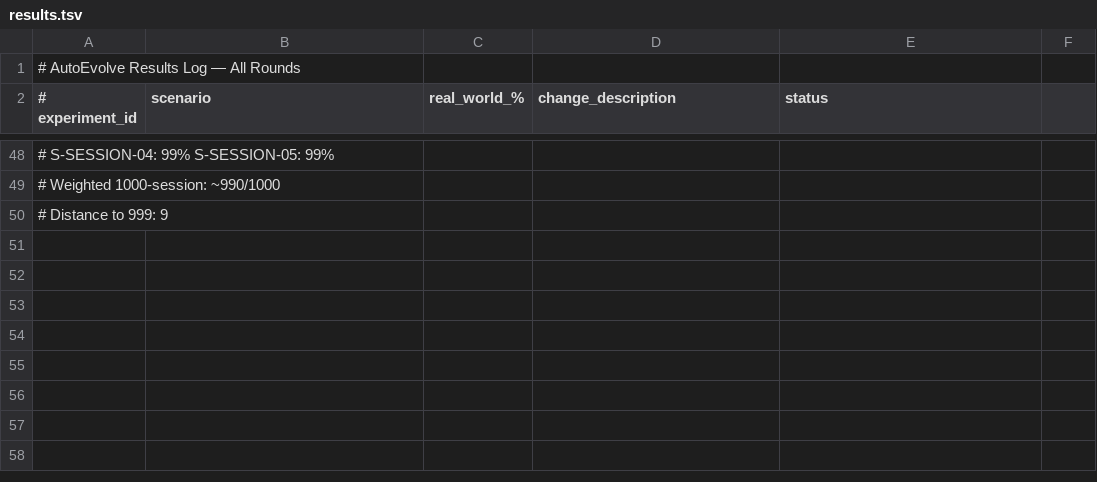
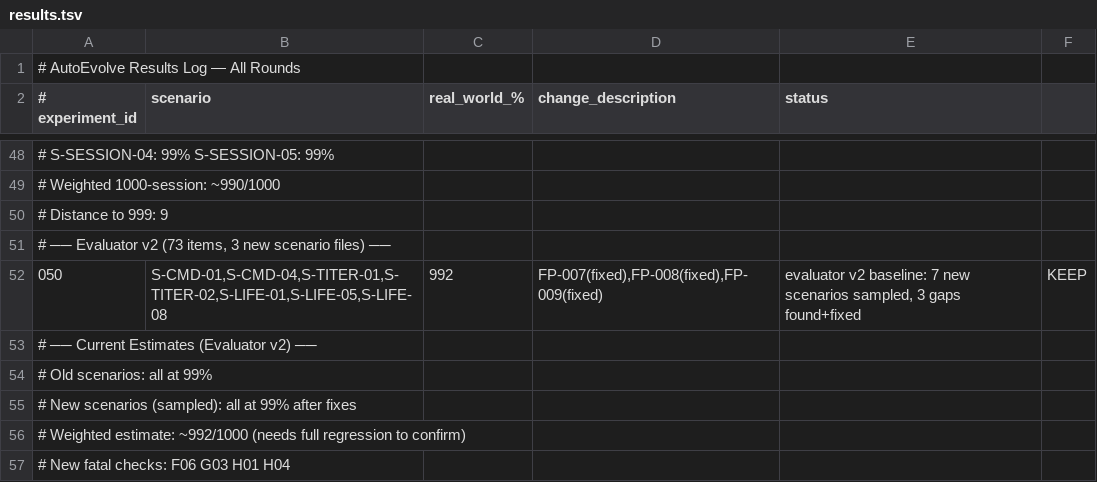
Before and after one commit to keylin45668/mind-os, a TSV file: mind-os/autoevolve/results.tsv, drawn as a sheet; only a part is shown, gaps mark what is left out.

```diff
--- a/mind-os/autoevolve/results.tsv
+++ b/mind-os/autoevolve/results.tsv
@@ -50 +50,8 @@
 # Distance to 999: 9
+# ── Evaluator v2 (73 items, 3 new scenario files) ──
+050	S-CMD-01,S-CMD-04,S-TITER-01,S-TITER-02,S-LIFE-01,S-LIFE-05,S-LIFE-08	992	FP-007(fixed),FP-008(fixed),FP-009(fixed)	evaluator v2 baseline: 7 new scenarios sampled, 3 gaps found+fixed	KEEP
+# ── Current Estimates (Evaluator v2) ──
+# Old scenarios: all at 99%
+# New scenarios (sampled): all at 99% after fixes
+# Weighted estimate: ~992/1000 (needs full regression to confirm)
+# New fatal checks: F06 G03 H01 H04
```
Also changed, not shown: 32 other files.
